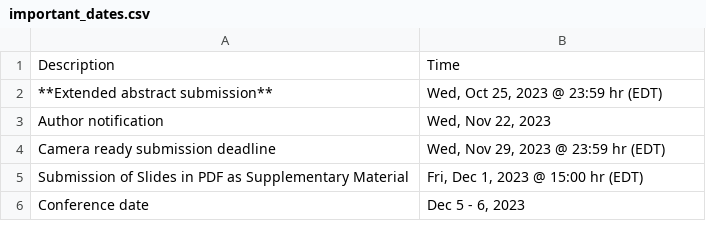
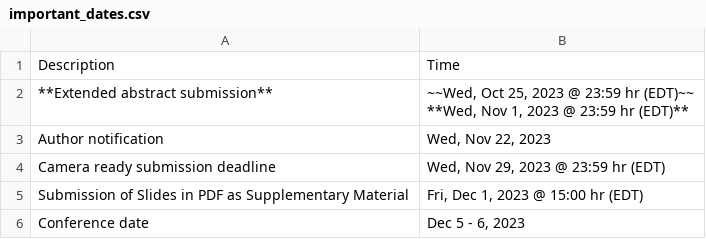
Before and after one commit to metafood-cvpr/metafood2024, a CSV file: _data/important_dates.csv, drawn as a sheet.

Commit message:
extended deadline

```diff
--- a/_data/important_dates.csv
+++ b/_data/important_dates.csv
@@ -1,3 +1,5 @@
 "Description","Time"
-"**Extended abstract submission**","Wed, Oct 25, 2023 @ 23:59 hr (EDT)"
+"**Extended abstract submission**","~~Wed, Oct 25, 2023 @ 23:59 hr (EDT)~~
+
+**Wed, Nov 1, 2023 @ 23:59 hr (EDT)**"
 "Author notification","Wed, Nov 22, 2023"
```
